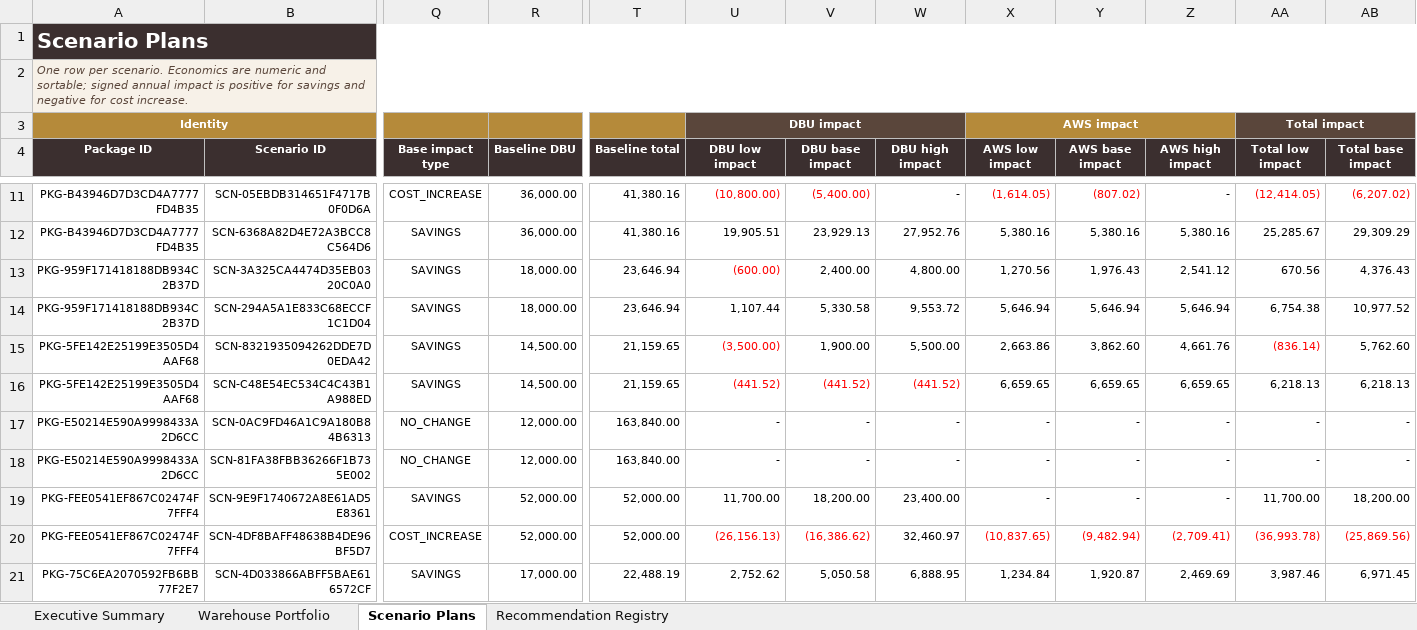
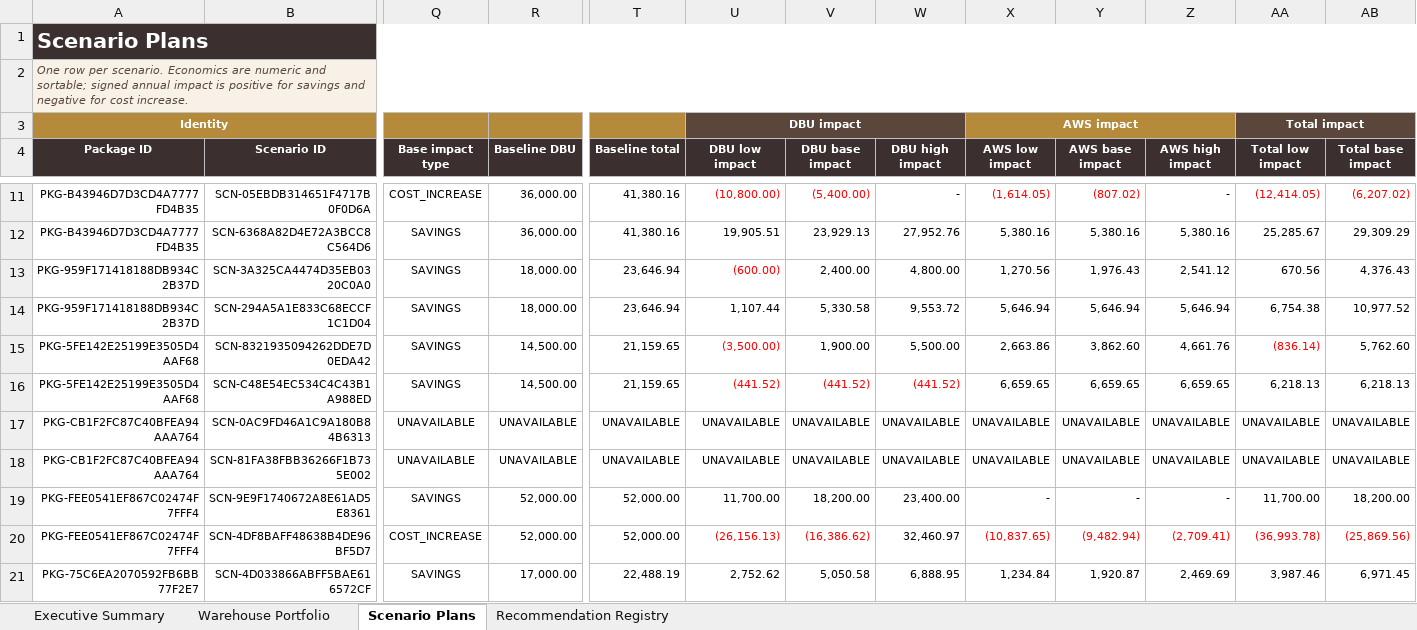
Before and after one commit to thiaga-gk/expert-funicular, an Excel workbook: examples/demo_output/workbook.xlsx, sheet Scenario Plans, drawn as a sheet; only a part is shown, gaps mark what is left out; values as stored, in another font and other column widths than the file's, no borders; conditional formats and table styles not drawn; the diff covers the shown part only; the diff names each change by its address in the sheet, - before the commit and + after, or states it on an @@ line.

```diff
--- a/examples/demo_output/workbook.xlsx (sheet Scenario Plans)
+++ b/examples/demo_output/workbook.xlsx (sheet Scenario Plans)
-A17:A18 (Package ID): PKG-E50214E590A9998433A2D6CC
+A17:A18 (Package ID): PKG-CB1F2FC87C40BFEA94AAA764
-Q17:Q18 (Base impact type): NO_CHANGE
+Q17:Q18 (Base impact type): UNAVAILABLE
-R17:R18 (Baseline DBU): 12,000.00
+R17:R18 (Baseline DBU): UNAVAILABLE
-T17:T18 (Baseline total): 163,840.00
+T17:T18 (Baseline total): UNAVAILABLE
-U17:U18 (DBU low impact): -
+U17:U18 (DBU low impact): UNAVAILABLE
-V17:V18 (DBU base impact): -
+V17:V18 (DBU base impact): UNAVAILABLE
-W17:W18 (DBU high impact): -
+W17:W18 (DBU high impact): UNAVAILABLE
-X17:X18 (AWS low impact): -
+X17:X18 (AWS low impact): UNAVAILABLE
-Y17:Y18 (AWS base impact): -
+Y17:Y18 (AWS base impact): UNAVAILABLE
-Z17:Z18 (AWS high impact): -
+Z17:Z18 (AWS high impact): UNAVAILABLE
-AA17:AA18 (Total low impact): -
+AA17:AA18 (Total low impact): UNAVAILABLE
-AB17:AB18 (Total base impact): -
+AB17:AB18 (Total base impact): UNAVAILABLE
```
Also changed, not shown: 8 edited cells elsewhere in this sheet, sheet Recommendation Registry, sheet Executive Summary, sheet Warehouse Portfolio, 5 other files.
